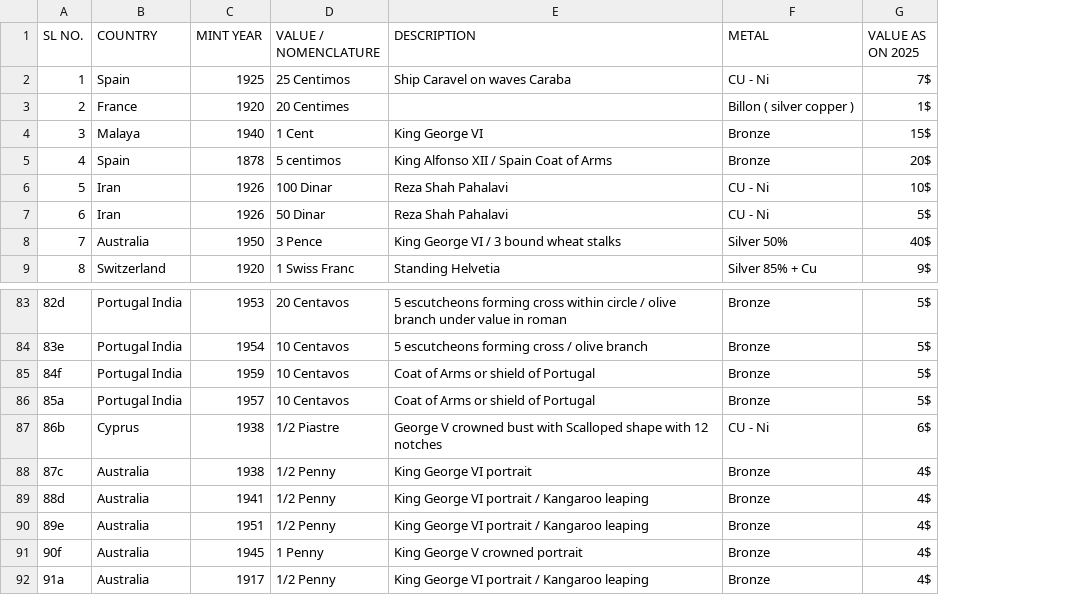
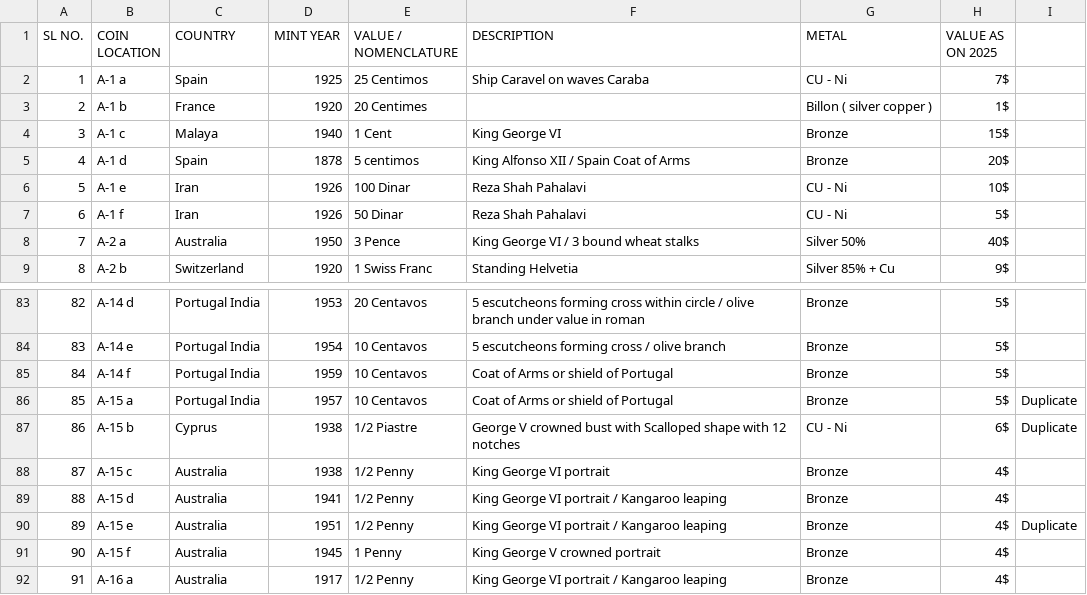
Before and after one commit to Xx-Ashutosh-xX/CoinPortfolio, a CSV file: coins.csv, drawn as a sheet; only a part is shown, gaps mark what is left out; the diff covers the shown part only; the diff names each change by its address in the sheet, - before the commit and + after, or states it on an @@ line.

```diff
--- a/coins.csv
+++ b/coins.csv
+column B (COIN LOCATION), rows 2-9: A-1 a | A-1 b | A-1 c | A-1 d | A-1 e | A-1 f | A-2 a | A-2 b; rows 83-92: A-14 d | A-14 e | A-14 f | A-15 a | A-15 b | A-15 c | A-15 d | A-15 e | A-15 f | A-16 a
+column I, rows 86-90: Duplicate | Duplicate |  |  | Duplicate
-A83 (SL NO.): 82d
+A83 (SL NO.): 82
-A84 (SL NO.): 83e
+A84 (SL NO.): 83
-A85 (SL NO.): 84f
+A85 (SL NO.): 84
-A86 (SL NO.): 85a
+A86 (SL NO.): 85
-A87 (SL NO.): 86b
+A87 (SL NO.): 86
-A88 (SL NO.): 87c
+A88 (SL NO.): 87
-A89 (SL NO.): 88d
+A89 (SL NO.): 88
-A90 (SL NO.): 89e
+A90 (SL NO.): 89
-A91 (SL NO.): 90f
+A91 (SL NO.): 90
-A92 (SL NO.): 91a
+A92 (SL NO.): 91
```
Also changed, not shown: 29 edited cells elsewhere in this file, 5 other files.
